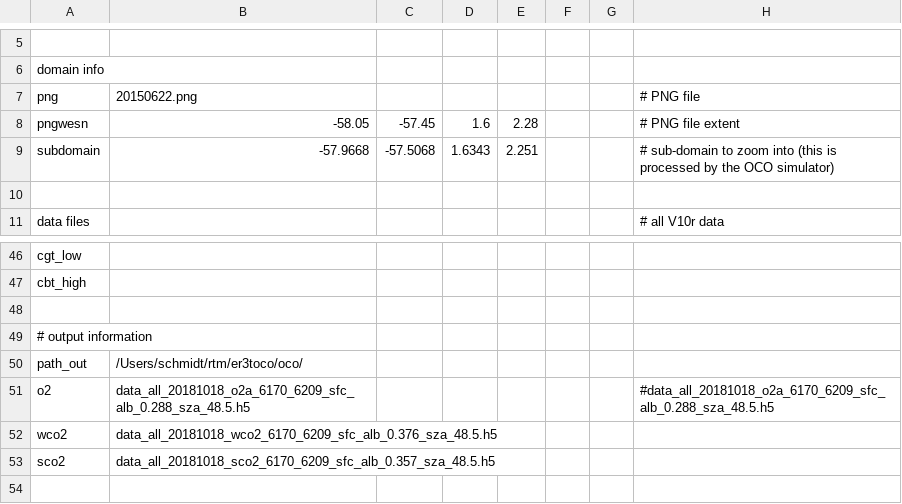
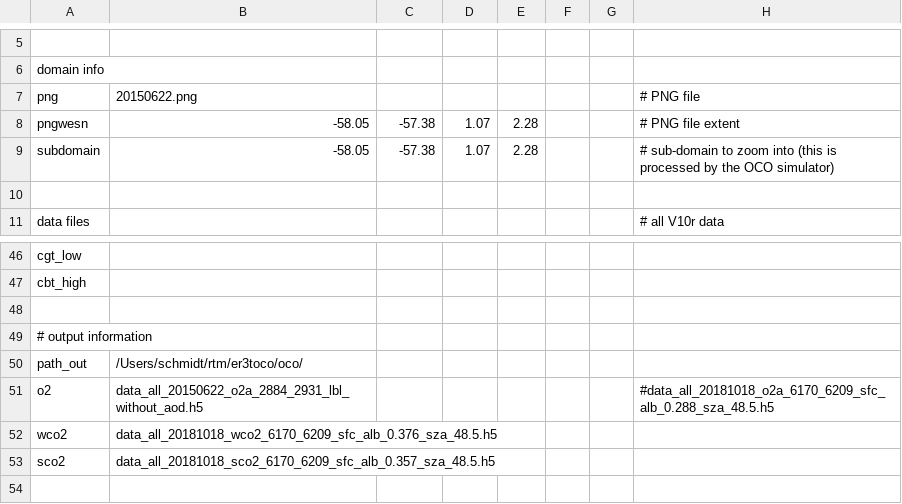
Before and after one commit to ywchen-tw/OCO2, a CSV file: simulation_dxdy/cfg/20150622_amazon.csv, drawn as a sheet; only a part is shown, gaps mark what is left out.

```diff
--- a/simulation_dxdy/cfg/20150622_amazon.csv
+++ b/simulation_dxdy/cfg/20150622_amazon.csv
@@ -7,4 +7,4 @@ domain info,,,,,,,
 png,20150622.png,,,,,,# PNG file
-pngwesn,-58.05,-57.45,1.6,2.28,,,# PNG file extent
-subdomain,-57.9668,-57.5068,1.6343,2.251,,,# sub-domain to zoom into (this is processed by the OCO simulator)
+pngwesn,-58.05,-57.38,1.07,2.28,,,# PNG file extent
+subdomain,-58.05,-57.38,1.07,2.28,,,# sub-domain to zoom into (this is processed by the OCO simulator)
 ,,,,,,,
@@ -50,3 +50,3 @@ cbt_high,,,,,,,
 path_out,/Users/schmidt/rtm/er3toco/oco/,,,,,,
-o2,data_all_20181018_o2a_6170_6209_sfc_alb_0.288_sza_48.5.h5,,,,,,#data_all_20181018_o2a_6170_6209_sfc_alb_0.288_sza_48.5.h5
+o2,data_all_20150622_o2a_2884_2931_lbl_without_aod.h5,,,,,,#data_all_20181018_o2a_6170_6209_sfc_alb_0.288_sza_48.5.h5
 wco2,data_all_20181018_wco2_6170_6209_sfc_alb_0.376_sza_48.5.h5,,,,,,
```
Also changed, not shown: 2 other files.
